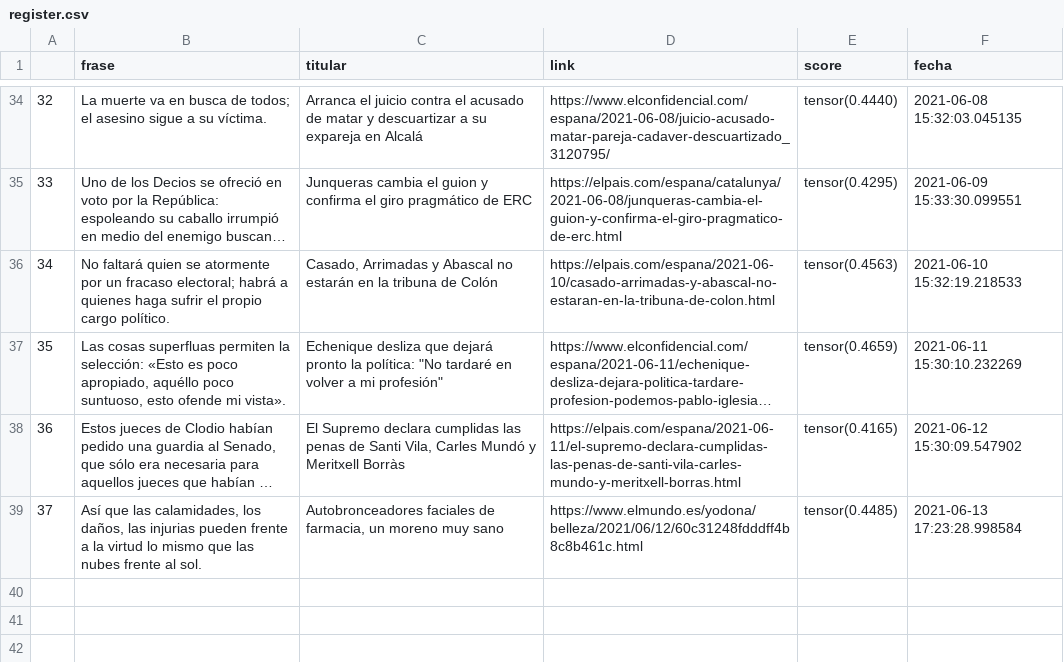
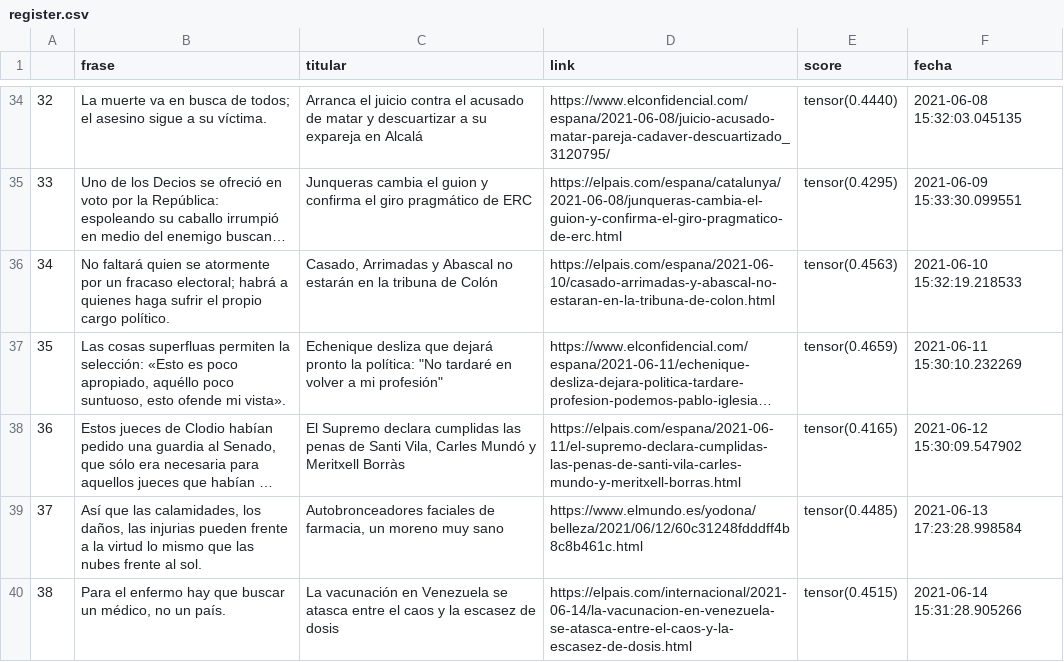
Before and after one commit to pcsanguinetti/seneca_comenta, a CSV file: register.csv, drawn as a sheet; only a part is shown, gaps mark what is left out; long unchanged cells end in …; the diff names each change by its address in the sheet, - before the commit and + after, or states it on an @@ line.

```diff
--- a/register.csv
+++ b/register.csv
+row 40: 38 | Para el enfermo hay que buscar un médico, no un país. | La vacunación en Venezuela se atasca entre el caos y la escasez de dosis | https://elpais.com/internacional/2021-06-14/la-vacunacion-en-venezuela-se-atasca-entre-el-caos-y-la-escasez-de-dosis.html | tensor(0.4515) | 2021-06-14 15:31:28.905266
```
